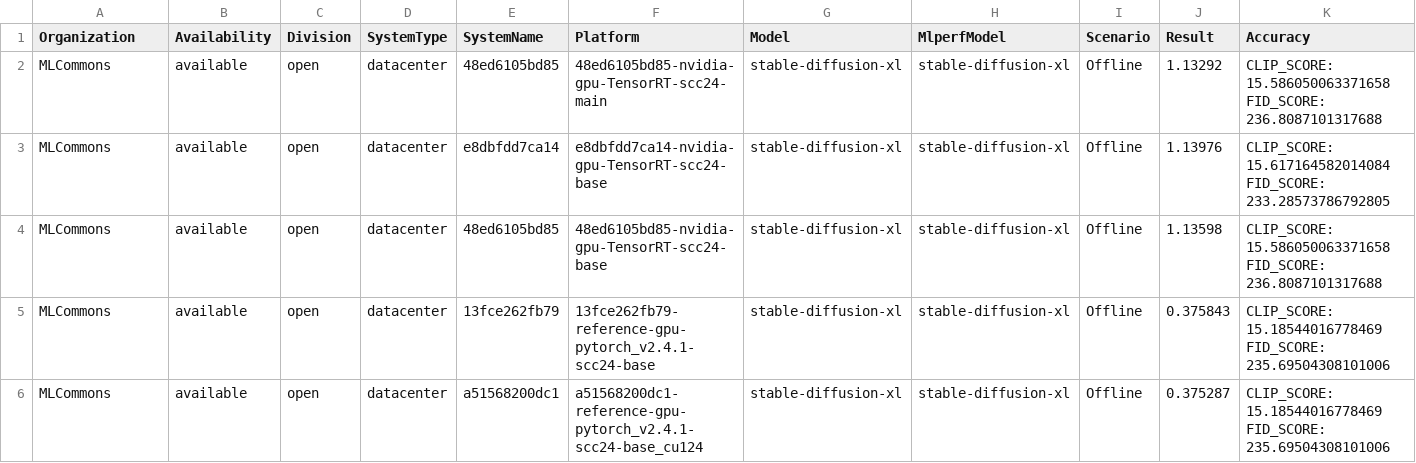
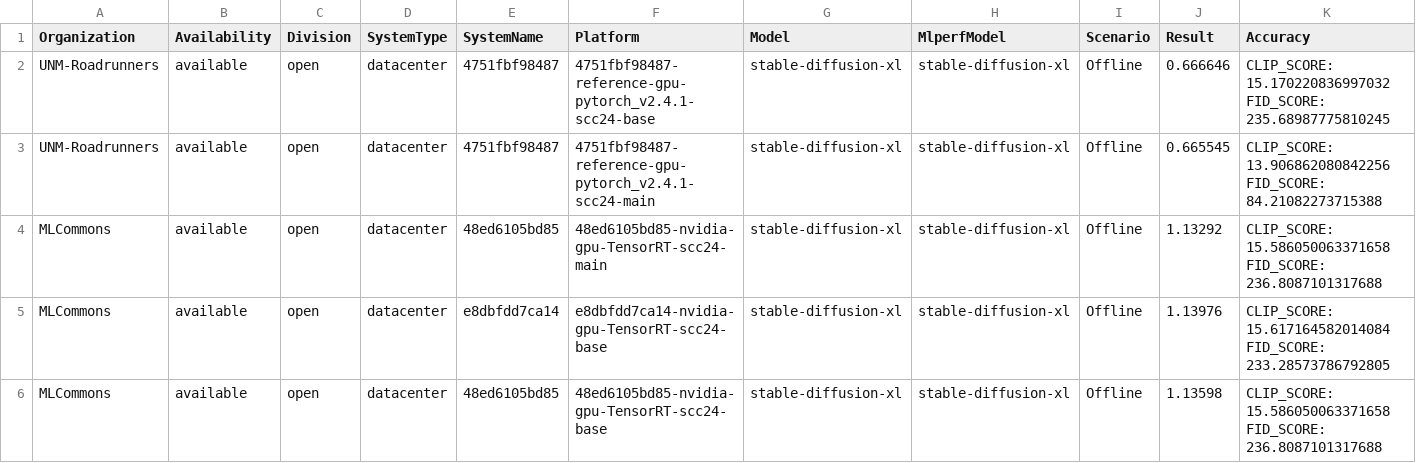
Before and after one commit to mlcommons/cm4mlperf-inference, a CSV file: summary.csv, drawn as a sheet; only a part is shown; the shorter side is filled out with more unchanged rows; rows hold the shown columns only; the diff names each change by its address in the sheet, - before the commit and + after, or states it on an @@ line.

Commit message:
Updated results summary

```diff
--- a/summary.csv
+++ b/summary.csv
+row 2: UNM-Roadrunners | available | open | datacenter | 4751fbf98487 | 4751fbf98487-reference-gpu-pytorch_v2.4.1-scc24-base | stable-diffusion-xl | stable-diffusion-xl | Offline | 0.666646 | CLIP_SCORE: 15.170220836997032 FID_SCORE: 235.68987775810245
+row 3: UNM-Roadrunners | available | open | datacenter | 4751fbf98487 | 4751fbf98487-reference-gpu-pytorch_v2.4.1-scc24-main | stable-diffusion-xl | stable-diffusion-xl | Offline | 0.665545 | CLIP_SCORE: 13.906862080842256 FID_SCORE: 84.21082273715388
```
Also changed, not shown: 4 other files.
